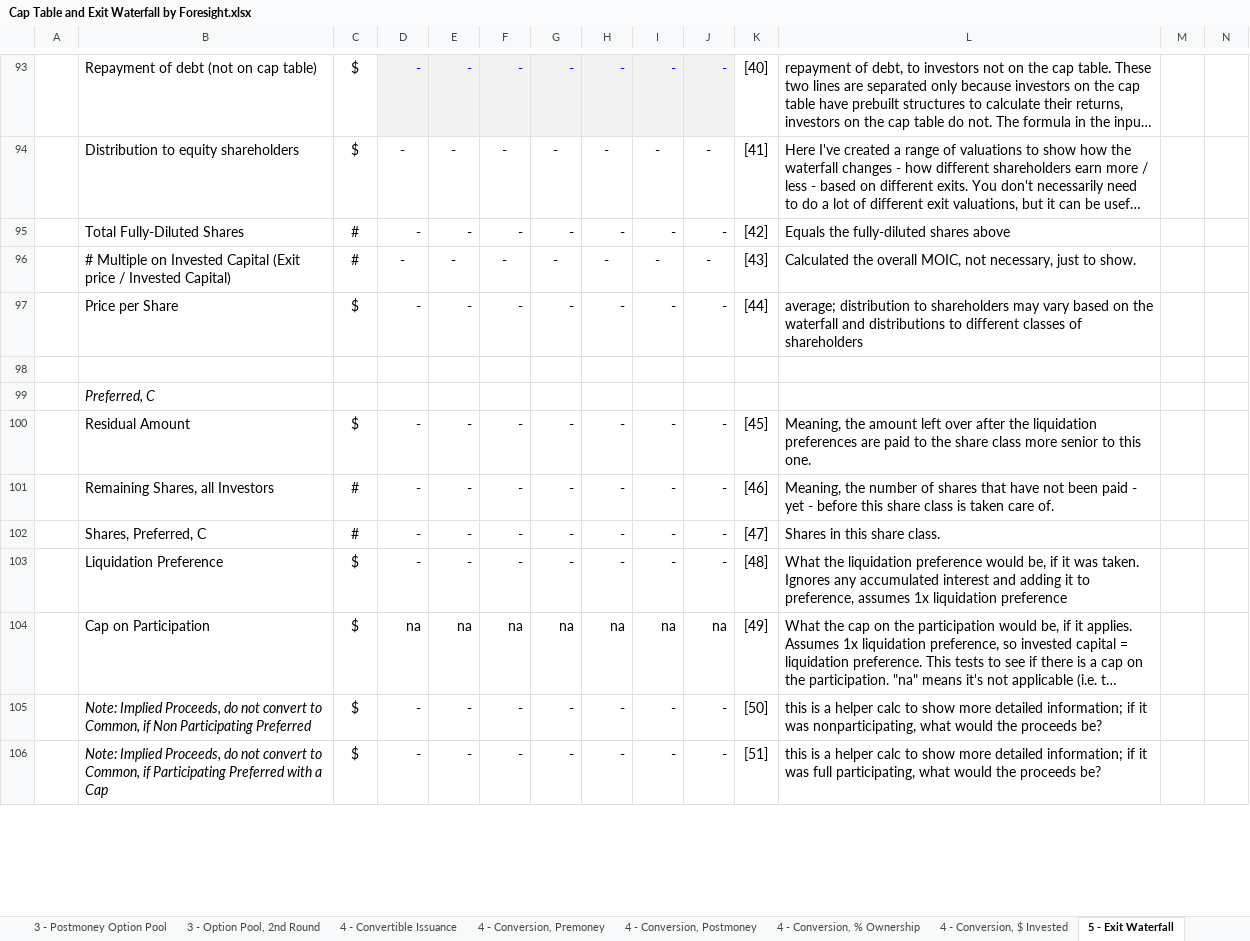
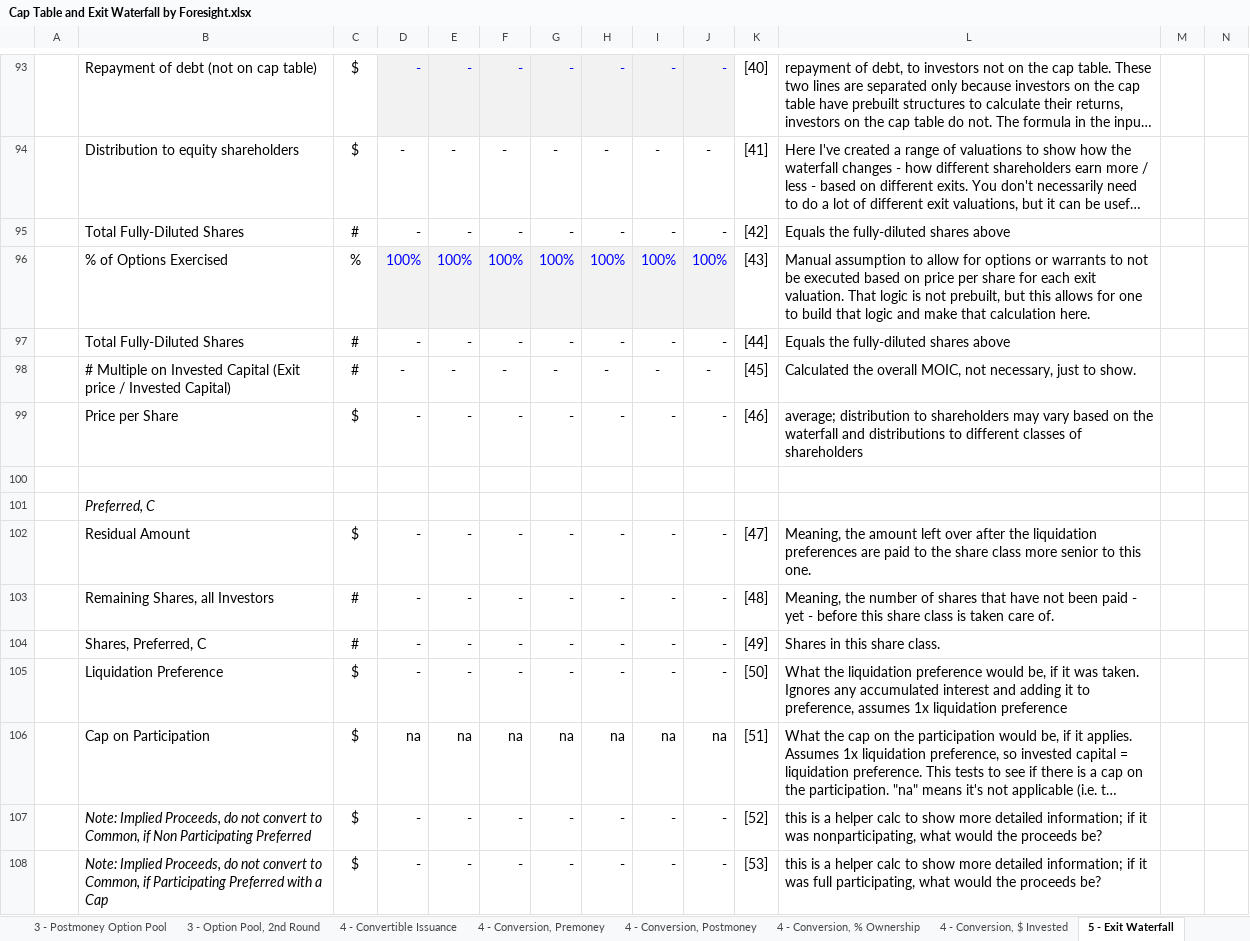
Before and after one commit to foresighthq/cap-table-tool, an Excel workbook: Cap Table and Exit Waterfall by Foresight.xlsx, sheet 5 - Exit Waterfall, drawn as a sheet; only a part is shown, gaps mark what is left out; long unchanged cells end in …; values as stored, in another font and other column widths than the file's, no borders; charts and pictures and conditional formats not drawn; addresses are those after the commit; rows hold the shown columns only; the diff covers the shown part only; the diff names each change by its address in the sheet, - before the commit and + after, or states it on an @@ line.

Commit message:
update cap table and exit waterfall
added % input for options not exercised and dates to base cap table for interest rate calcs

```diff
--- a/Cap Table and Exit Waterfall by Foresight.xlsx (sheet 5 - Exit Waterfall)
+++ b/Cap Table and Exit Waterfall by Foresight.xlsx (sheet 5 - Exit Waterfall)
+row 96:  | % of Options Exercised | % | 100% | 100% | 100% | 100% | 100% | 100% | 100% | [43] | Manual assumption to allow for options or warrants to not be executed based on price per share for each exit valuation. That logic is not prebuilt, but this allows for one to build that logic and make that calculation here.
+row 97:  | Total Fully-Diluted Shares | # | - | - | - | - | - | - | - | [44] | Equals the fully-diluted shares above
-K98: [43]
+K98: [45]
-K99: [44]
+K99: [46]
-K102: [45]
+K102: [47]
-K103: [46]
+K103: [48]
-K104: [47]
+K104: [49]
-K105: [48]
+K105: [50]
-K106: [49]
+K106: [51]
-K107: [50]
+K107: [52]
-K108: [51]
+K108: [53]
```
Also changed, not shown: 33 edited cells elsewhere in this sheet, sheet 1 - Base Cap Table, sheet 3 - Option Pool, 2nd Round, sheet 4 - Conversion, % Ownership, sheet 4 - Conversion, Premoney, sheet 4 - Conversion, $ Invested, sheet 4 - Conversion, Postmoney, formulas that keep their value, charts or pictures.
